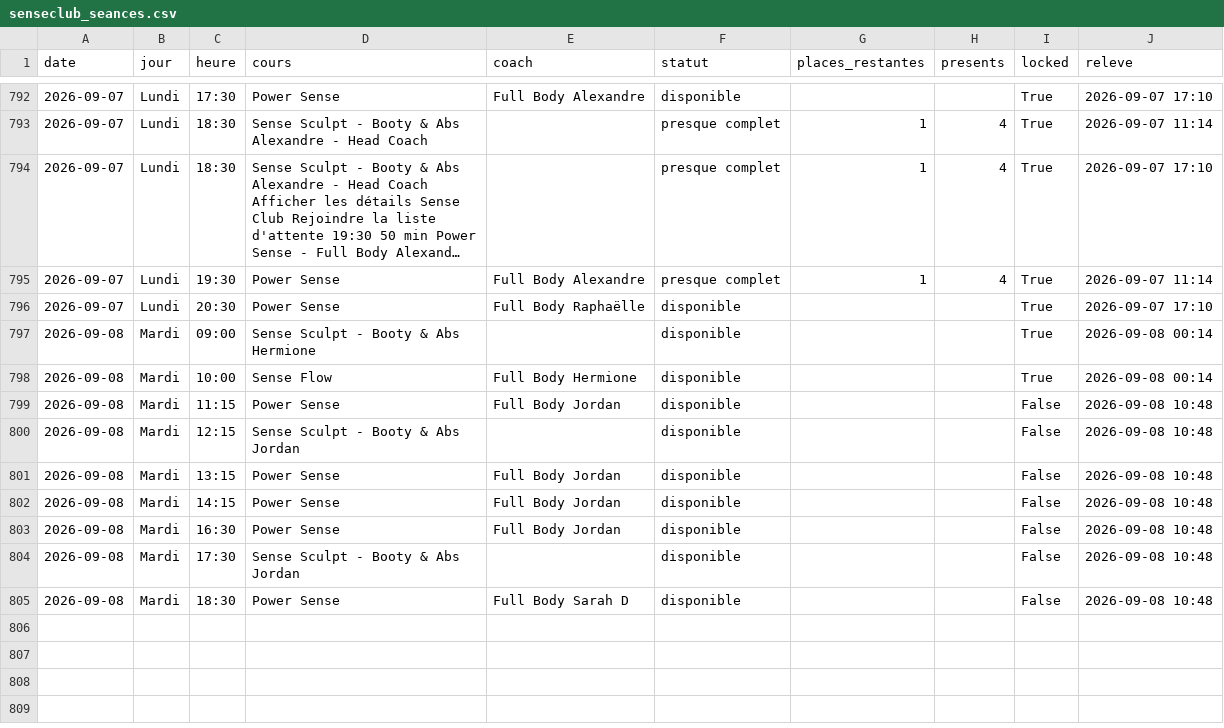
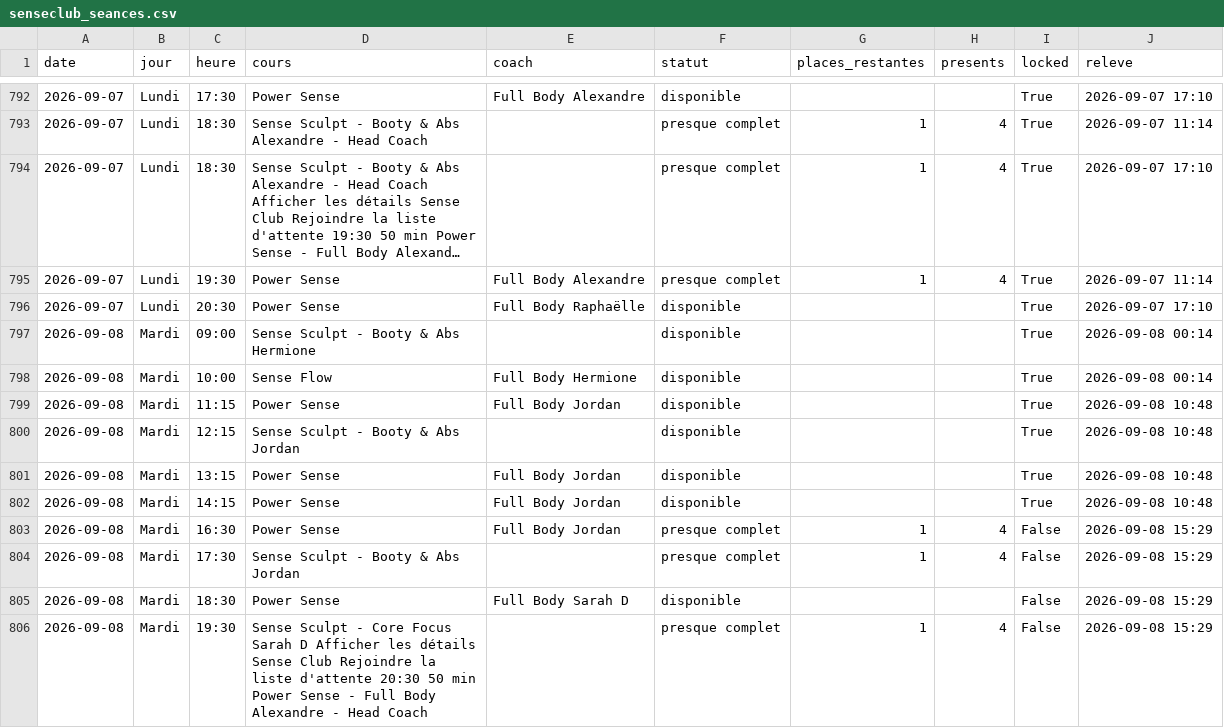
Before and after one commit to sachabitoun17-ctrl/reset, a CSV file: senseclub_seances.csv, drawn as a sheet; only a part is shown, gaps mark what is left out; long unchanged cells end in ….

```diff
--- a/senseclub_seances.csv
+++ b/senseclub_seances.csv
@@ -798,8 +798,9 @@ date,jour,heure,cours,coach,statut,places_restantes,presents,locked,releve
 2026-09-08,Mardi,10:00,Sense Flow,Full Body Hermione,disponible,,,True,2026-09-08 00:14
-2026-09-08,Mardi,11:15,Power Sense,Full Body Jordan,disponible,,,False,2026-09-08 10:48
-2026-09-08,Mardi,12:15,Sense Sculpt - Booty & Abs Jordan,,disponible,,,False,2026-09-08 10:48
-2026-09-08,Mardi,13:15,Power Sense,Full Body Jordan,disponible,,,False,2026-09-08 10:48
-2026-09-08,Mardi,14:15,Power Sense,Full Body Jordan,disponible,,,False,2026-09-08 10:48
-2026-09-08,Mardi,16:30,Power Sense,Full Body Jordan,disponible,,,False,2026-09-08 10:48
-2026-09-08,Mardi,17:30,Sense Sculpt - Booty & Abs Jordan,,disponible,,,False,2026-09-08 10:48
-2026-09-08,Mardi,18:30,Power Sense,Full Body Sarah D,disponible,,,False,2026-09-08 10:48
+2026-09-08,Mardi,11:15,Power Sense,Full Body Jordan,disponible,,,True,2026-09-08 10:48
+2026-09-08,Mardi,12:15,Sense Sculpt - Booty & Abs Jordan,,disponible,,,True,2026-09-08 10:48
+2026-09-08,Mardi,13:15,Power Sense,Full Body Jordan,disponible,,,True,2026-09-08 10:48
+2026-09-08,Mardi,14:15,Power Sense,Full Body Jordan,disponible,,,True,2026-09-08 10:48
+2026-09-08,Mardi,16:30,Power Sense,Full Body Jordan,presque complet,1,4,False,2026-09-08 15:29
+2026-09-08,Mardi,17:30,Sense Sculpt - Booty & Abs Jordan,,presque complet,1,4,False,2026-09-08 15:29
+2026-09-08,Mardi,18:30,Power Sense,Full Body Sarah D,disponible,,,False,2026-09-08 15:29
+2026-09-08,Mardi,19:30,Sense Sculpt - Core Focus Sarah D Afficher les détails Sense Club Rejoindre la liste d'attente 20:30 50 min Power Sense - Full Body Alexandre - Head Coach,,presque complet,1,4,False,2026-09-08 15:29
```
Also changed, not shown: burningbar_seances.csv, 4 other files.
